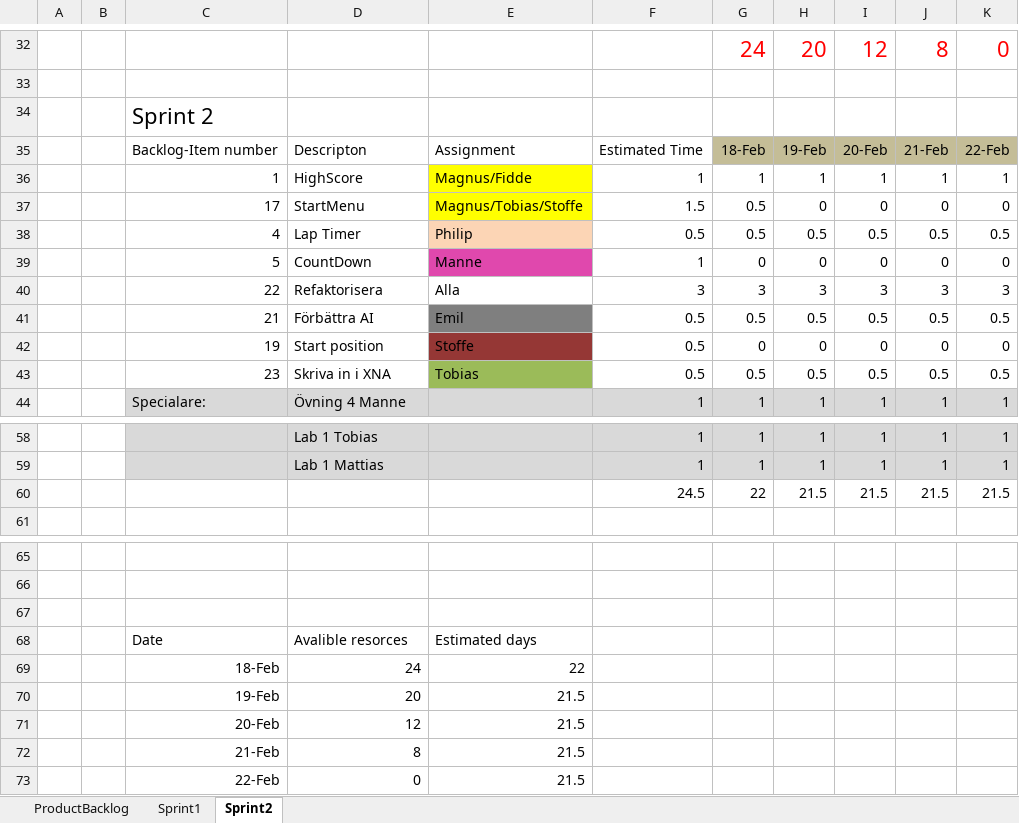
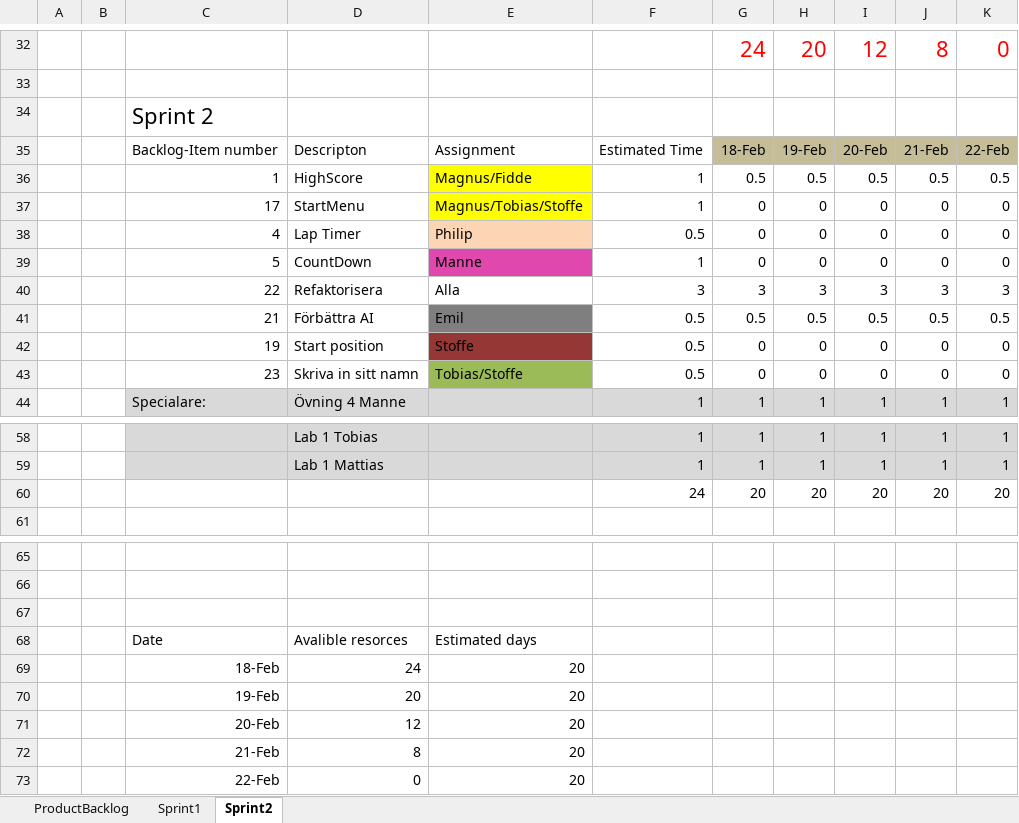
Before and after one commit to cjohnsson/Racing-Game, an Excel workbook: doc/Game BurnDownChart.xlsx, sheet Sprint2, drawn as a sheet; only a part is shown, gaps mark what is left out; values as stored, in another font and other column widths than the file's, no borders; charts and pictures not drawn; removed rows and columns are numbered as before the commit, all else as after; the diff names each change by its address in the sheet, - before the commit and + after, or states it on an @@ line.

Commit message:
Refactored and created general menu
Signed-off-by: Christoffer Johnsson <stoffe1992@hotmail.com>

```diff
--- a/doc/Game BurnDownChart.xlsx (sheet Sprint2)
+++ b/doc/Game BurnDownChart.xlsx (sheet Sprint2)
-row 36:  |  | 1 | HighScore | Magnus/Fidde | 1 | 1 | 1 | 1 | 1 | 1
+row 36:  |  | 1 | HighScore | Magnus/Fidde | 1 | 0.5 | 0.5 | 0.5 | 0.5 | 0.5
-F37: 1.5
+F37: 1
-G37: 0.5
+G37: 0
-row 38:  |  | 4 | Lap Timer | Philip | 0.5 | 0.5 | 0.5 | 0.5 | 0.5 | 0.5
+row 38:  |  | 4 | Lap Timer | Philip | 0.5 | 0 | 0 | 0 | 0 | 0
-row 43:  |  | 23 | Skriva in i XNA | Tobias | 0.5 | 0.5 | 0.5 | 0.5 | 0.5 | 0.5
+row 43:  |  | 23 | Skriva in sitt namn | Tobias/Stoffe | 0.5 | 0 | 0 | 0 | 0 | 0
-row 60:  |  |  |  |  | 24.5 | 22 | 21.5 | 21.5 | 21.5 | 21.5
+row 60:  |  |  |  |  | 24 | 20 | 20 | 20 | 20 | 20
-E69: 22
+E69: 20
-E70:E73: 21.5
+E70:E73: 20
```
Also changed, not shown: charts or pictures, 18 other files.
